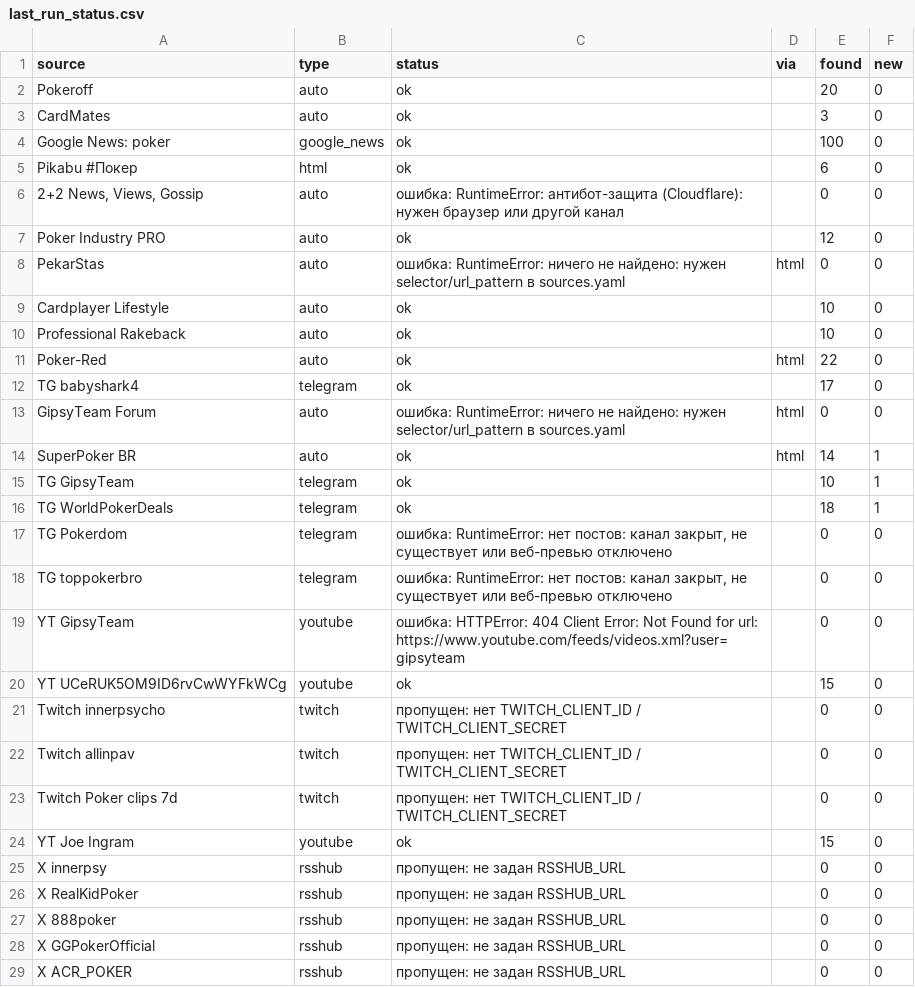
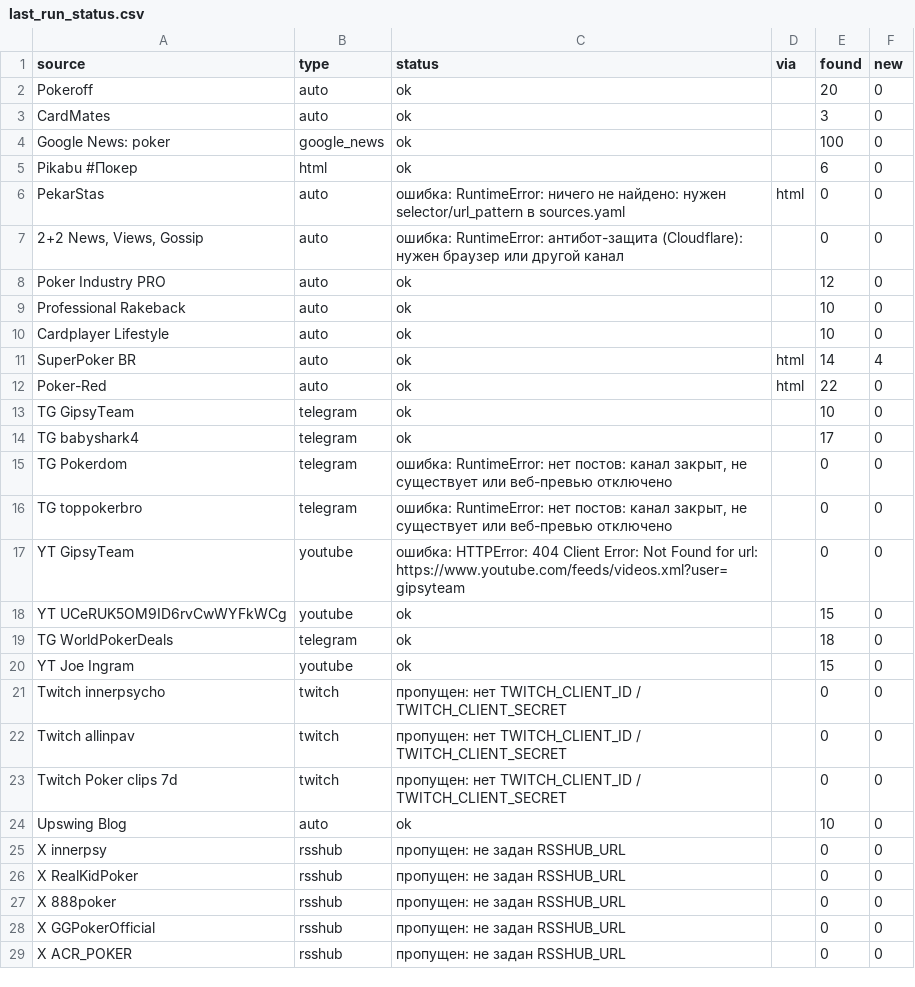
Before and after one commit to marta702/pokeroff-news, a CSV file: out/last_run_status.csv, drawn as a sheet; only a part is shown; the diff covers the shown part only.

```diff
--- a/out/last_run_status.csv
+++ b/out/last_run_status.csv
@@ -5,13 +5,11 @@ Google News: poker,google_news,ok,,100,0
 Pikabu #Покер,html,ok,,6,0
+PekarStas,auto,ошибка: RuntimeError: ничего не найдено: нужен selector/url_pattern в sources.yaml,html,0,0
 "2+2 News, Views, Gossip",auto,ошибка: RuntimeError: антибот-защита (Cloudflare): нужен браузер или другой канал,,0,0
 Poker Industry PRO,auto,ok,,12,0
-PekarStas,auto,ошибка: RuntimeError: ничего не найдено: нужен selector/url_pattern в sources.yaml,html,0,0
+Professional Rakeback,auto,ok,,10,0
 Cardplayer Lifestyle,auto,ok,,10,0
-Professional Rakeback,auto,ok,,10,0
+SuperPoker BR,auto,ok,html,14,4
 Poker-Red,auto,ok,html,22,0
+TG GipsyTeam,telegram,ok,,10,0
 TG babyshark4,telegram,ok,,17,0
-GipsyTeam Forum,auto,ошибка: RuntimeError: ничего не найдено: нужен selector/url_pattern в sources.yaml,html,0,0
-SuperPoker BR,auto,ok,html,14,1
-TG GipsyTeam,telegram,ok,,10,1
-TG WorldPokerDeals,telegram,ok,,18,1
 TG Pokerdom,telegram,"ошибка: RuntimeError: нет постов: канал закрыт, не существует или веб-превью отключено",,0,0
@@ -20,2 +18,4 @@ YT GipsyTeam,youtube,ошибка: HTTPError: 404 Client Error: Not Found for ur
 YT UCeRUK5OM9ID6rvCwWYFkWCg,youtube,ok,,15,0
+TG WorldPokerDeals,telegram,ok,,18,0
+YT Joe Ingram,youtube,ok,,15,0
 Twitch innerpsycho,twitch,пропущен: нет TWITCH_CLIENT_ID / TWITCH_CLIENT_SECRET,,0,0
@@ -23,3 +23,3 @@ Twitch allinpav,twitch,пропущен: нет TWITCH_CLIENT_ID / TWITCH_CLIENT
 Twitch Poker clips 7d,twitch,пропущен: нет TWITCH_CLIENT_ID / TWITCH_CLIENT_SECRET,,0,0
-YT Joe Ingram,youtube,ok,,15,0
+Upswing Blog,auto,ok,,10,0
 X innerpsy,rsshub,пропущен: не задан RSSHUB_URL,,0,0
```
Also changed, not shown: 2 moved rows and 2 edited cells elsewhere in this file, 2 other files.
